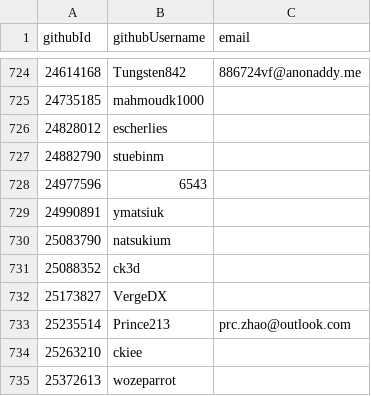
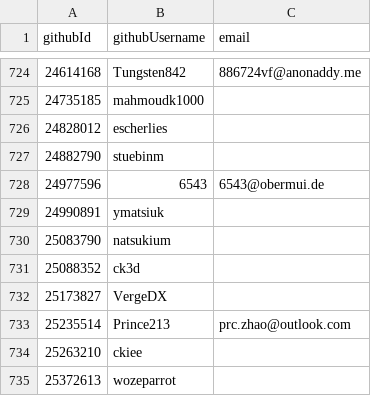
Before and after one commit to pluiedev/SC-election-2025, a CSV file: eligible.csv, drawn as a sheet; only a part is shown, gaps mark what is left out.

Commit message:
Update eligible.csv add my mail
we migth use `lib.maintainers` to autofill mails next time?

```diff
--- a/eligible.csv
+++ b/eligible.csv
@@ -727,3 +727,3 @@ githubId,githubUsername,email
 24882790,stuebinm,
-24977596,6543,
+24977596,6543,6543@obermui.de
 24990891,ymatsiuk,
```
